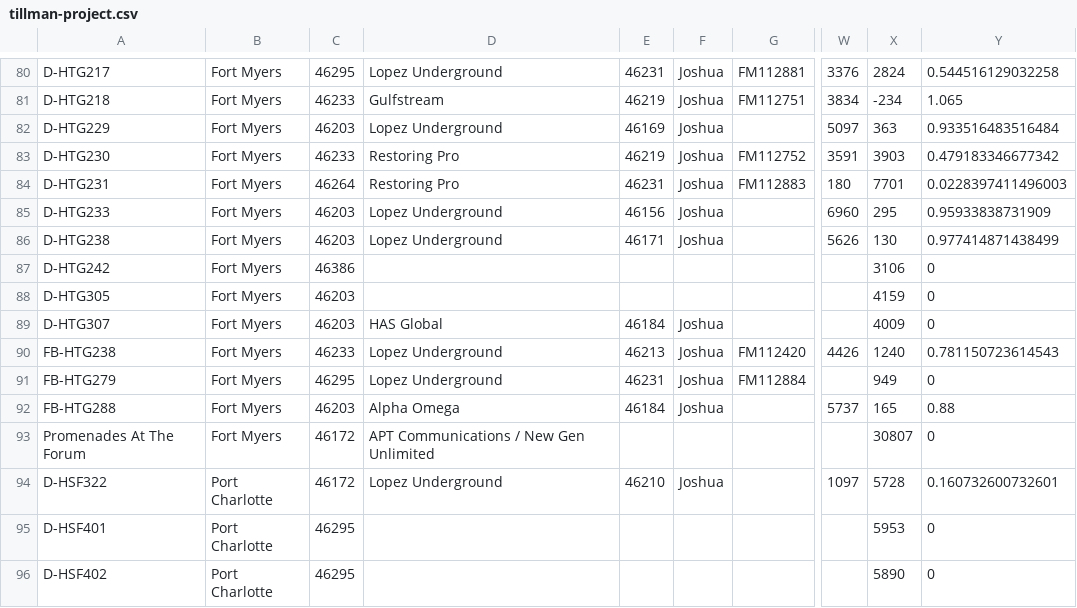
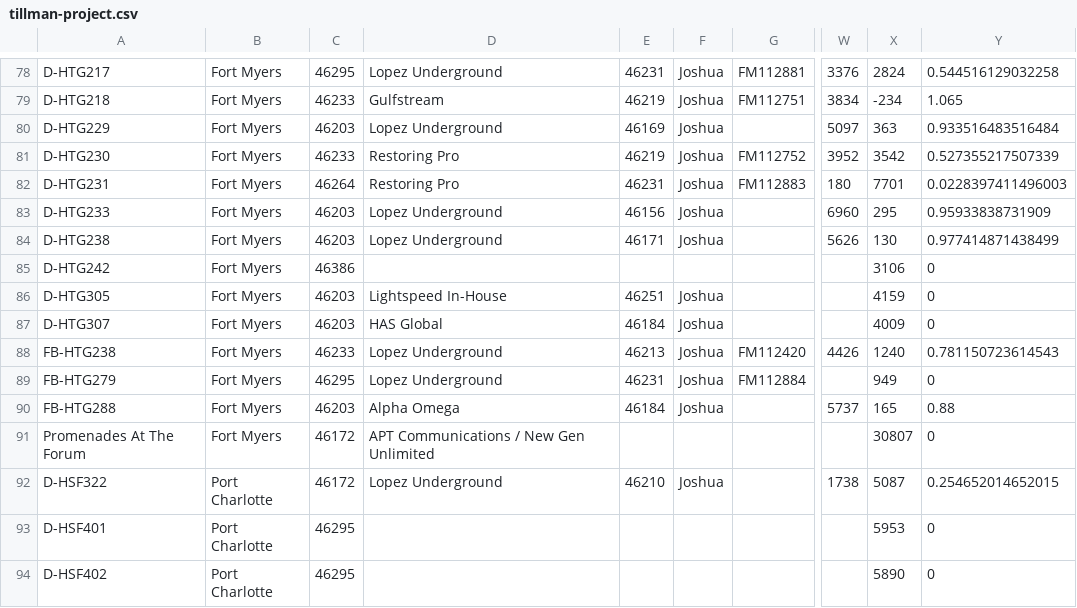
Before and after one commit to JCKraus1/Tillman-Dashboard, a CSV file: tillman-project.csv, drawn as a sheet; only a part is shown, gaps mark what is left out; addresses are those after the commit; the diff covers the shown part only; the diff names each change by its address in the sheet, - before the commit and + after, or states it on an @@ line.

```diff
--- a/tillman-project.csv
+++ b/tillman-project.csv
-W81: 3591
+W81: 3952
-X81: 3903
+X81: 3542
-Y81: 0.479183346677342
+Y81: 0.527355217507339
-D86: (empty)
+D86: Lightspeed In-House
-E86: (empty)
+E86: 46251
-F86: (empty)
+F86: Joshua
-W92: 1097
+W92: 1738
-X92: 5728
+X92: 5087
-Y92: 0.160732600732601
+Y92: 0.254652014652015
```
Also changed, not shown: 2 removed rows and 34 edited cells elsewhere in this file.
